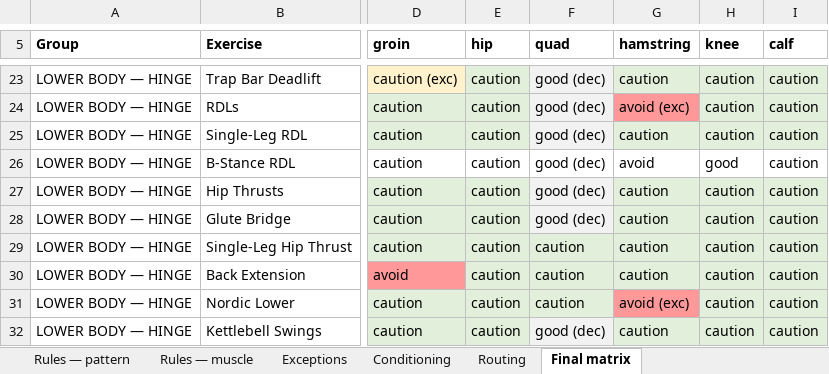
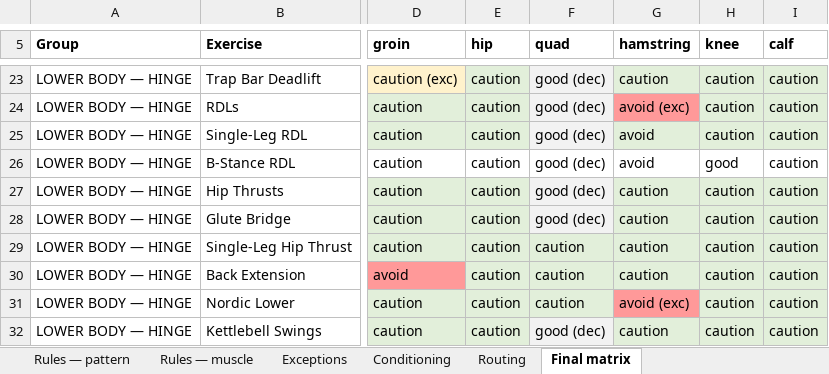
Before and after one commit to sg-screener/local-footy-athlete, an Excel workbook: docs/INJURY_MATRIX_REVIEW_2026-07-28.xlsx, sheet Final matrix, drawn as a sheet; only a part is shown, gaps mark what is left out; values as stored, in another font and other column widths than the file's, no borders; the diff names each change by its address in the sheet, - before the commit and + after, or states it on an @@ line.

```diff
--- a/docs/INJURY_MATRIX_REVIEW_2026-07-28.xlsx (sheet Final matrix)
+++ b/docs/INJURY_MATRIX_REVIEW_2026-07-28.xlsx (sheet Final matrix)
-G25 (hamstring): caution
+G25 (hamstring): avoid
```
Also changed, not shown: 13 other files.
